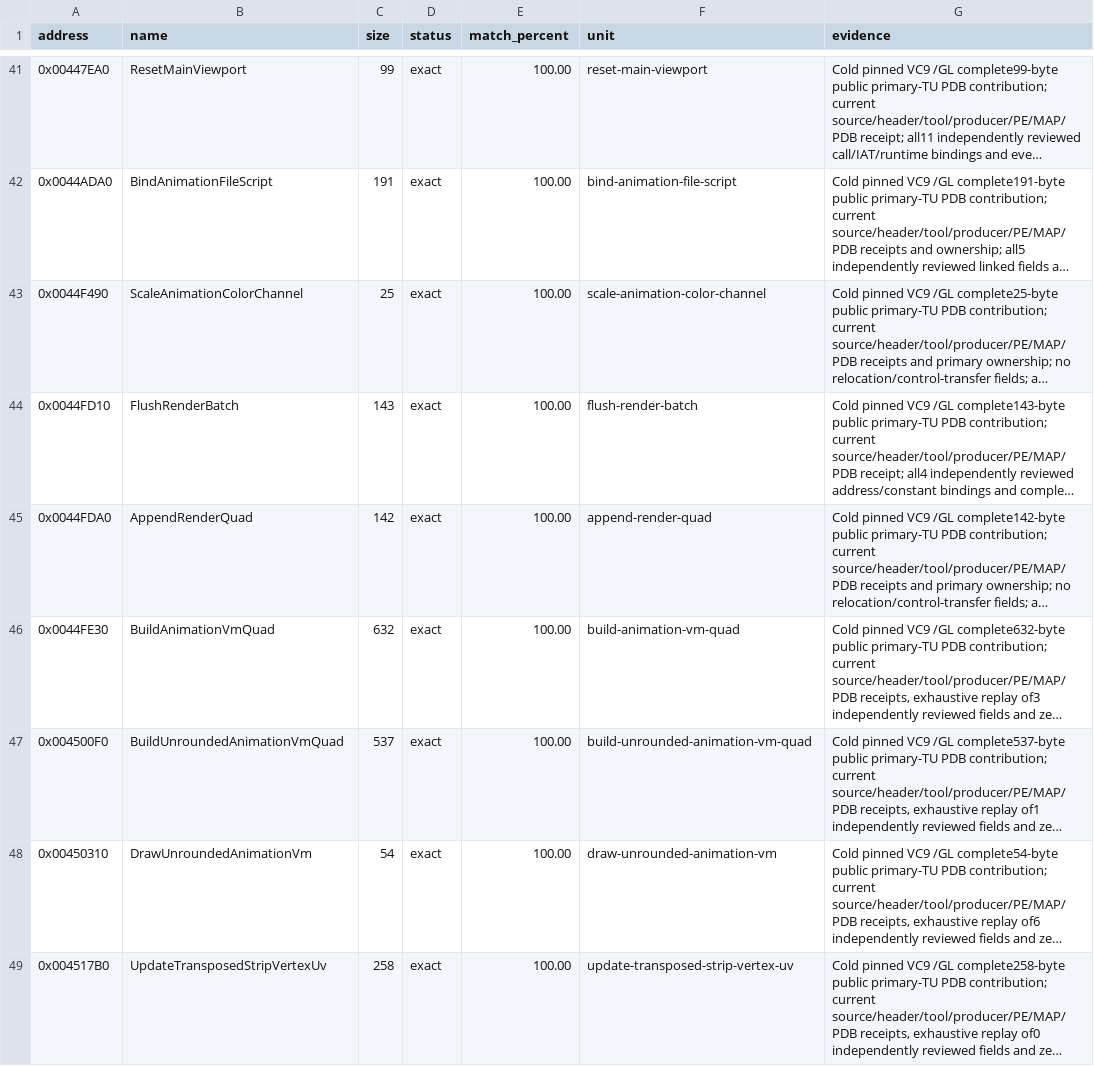
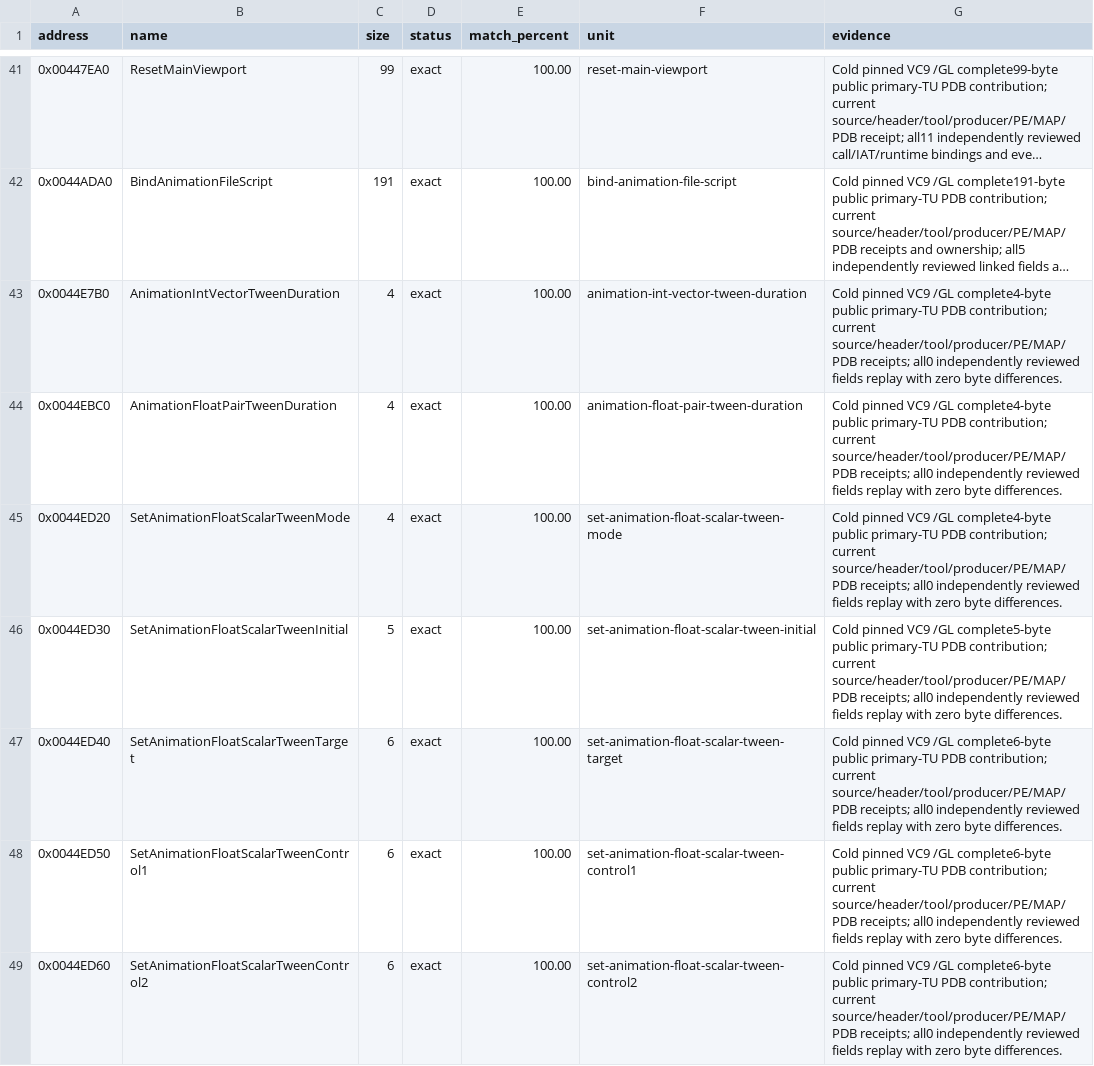
Before and after one commit to N0zoM1z0/th11, a CSV file: config/matches.csv, drawn as a sheet; only a part is shown, gaps mark what is left out; the shorter side is filled out with more unchanged rows; long unchanged cells end in …; the diff covers the shown part only; the diff names each change by its address in the sheet, - before the commit and + after, or states it on an @@ line.

Commit message:
gpt-6.1-sol: reconstruct animation tweens and renderer dispatch with fifteen exact proofs

```diff
--- a/config/matches.csv
+++ b/config/matches.csv
+row 43: 0x0044E7B0 | AnimationIntVectorTweenDuration | 4 | exact | 100.00 | animation-int-vector-tween-duration | Cold pinned VC9 /GL complete4-byte public primary-TU PDB contribution; current source/header/tool/producer/PE/MAP/PDB receipts; all0 independently reviewed fields replay with zero byte differences.
+row 44: 0x0044EBC0 | AnimationFloatPairTweenDuration | 4 | exact | 100.00 | animation-float-pair-tween-duration | Cold pinned VC9 /GL complete4-byte public primary-TU PDB contribution; current source/header/tool/producer/PE/MAP/PDB receipts; all0 independently reviewed fields replay with zero byte differences.
+row 45: 0x0044ED20 | SetAnimationFloatScalarTweenMode | 4 | exact | 100.00 | set-animation-float-scalar-tween-mode | Cold pinned VC9 /GL complete4-byte public primary-TU PDB contribution; current source/header/tool/producer/PE/MAP/PDB receipts; all0 independently reviewed fields replay with zero byte differences.
+row 46: 0x0044ED30 | SetAnimationFloatScalarTweenInitial | 5 | exact | 100.00 | set-animation-float-scalar-tween-initial | Cold pinned VC9 /GL complete5-byte public primary-TU PDB contribution; current source/header/tool/producer/PE/MAP/PDB receipts; all0 independently reviewed fields replay with zero byte differences.
+row 47: 0x0044ED40 | SetAnimationFloatScalarTweenTarget | 6 | exact | 100.00 | set-animation-float-scalar-tween-target | Cold pinned VC9 /GL complete6-byte public primary-TU PDB contribution; current source/header/tool/producer/PE/MAP/PDB receipts; all0 independently reviewed fields replay with zero byte differences.
+row 48: 0x0044ED50 | SetAnimationFloatScalarTweenControl1 | 6 | exact | 100.00 | set-animation-float-scalar-tween-control1 | Cold pinned VC9 /GL complete6-byte public primary-TU PDB contribution; current source/header/tool/producer/PE/MAP/PDB receipts; all0 independently reviewed fields replay with zero byte differences.
+row 49: 0x0044ED60 | SetAnimationFloatScalarTweenControl2 | 6 | exact | 100.00 | set-animation-float-scalar-tween-control2 | Cold pinned VC9 /GL complete6-byte public primary-TU PDB contribution; current source/header/tool/producer/PE/MAP/PDB receipts; all0 independently reviewed fields replay with zero byte differences.
```
Also changed, not shown: 8 added rows elsewhere in this file, config/function-origins.csv, config/implemented.csv, 17 other files.
